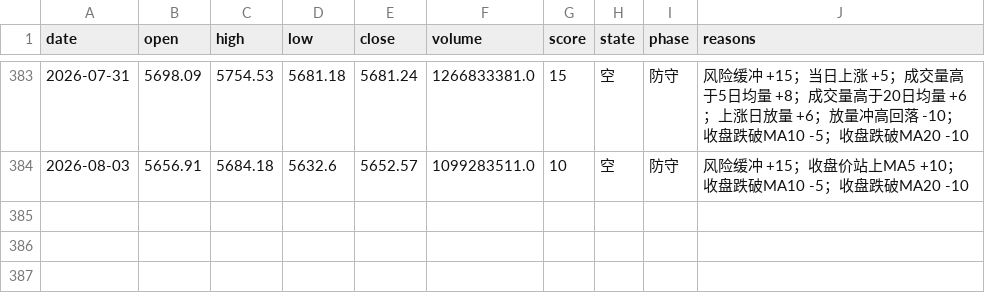
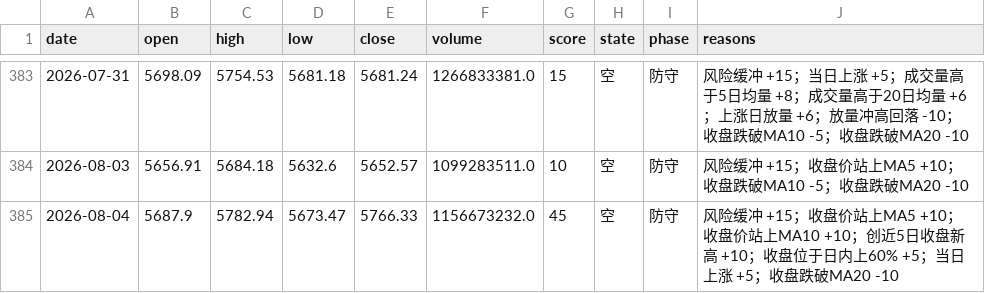
Before and after one commit to zhouyangyng/mytradingsystem, a CSV file: work/index-env/data/states.csv, drawn as a sheet; only a part is shown, gaps mark what is left out; the diff names each change by its address in the sheet, - before the commit and + after, or states it on an @@ line.

```diff
--- a/work/index-env/data/states.csv
+++ b/work/index-env/data/states.csv
+row 385: 2026-08-04 | 5687.9 | 5782.94 | 5673.47 | 5766.33 | 1156673232.0 | 45 | 空 | 防守 | 风险缓冲 +15；收盘价站上MA5 +10；收盘价站上MA10 +10；创近5日收盘新高 +10；收盘位于日内上60% +5；当日上涨 +5；收盘跌破MA20 -10
```
Also changed, not shown: 5 other files.
